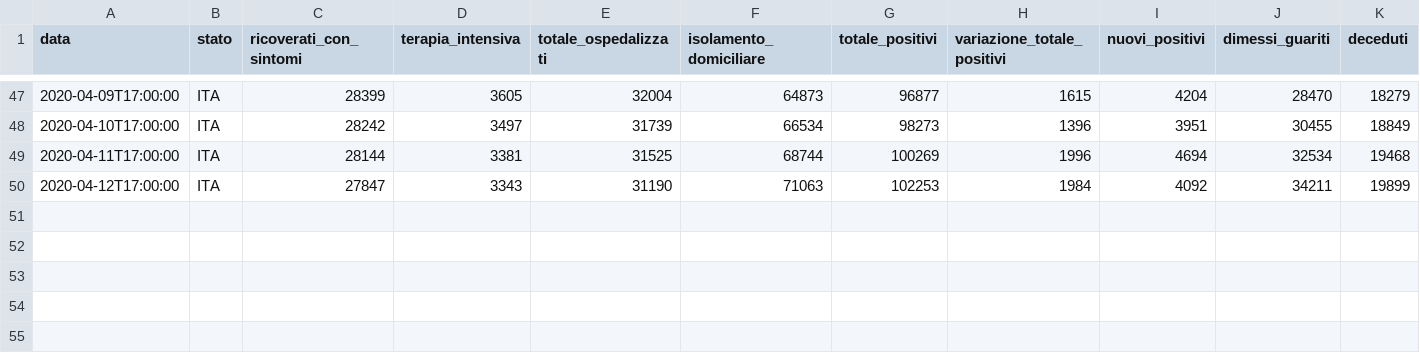
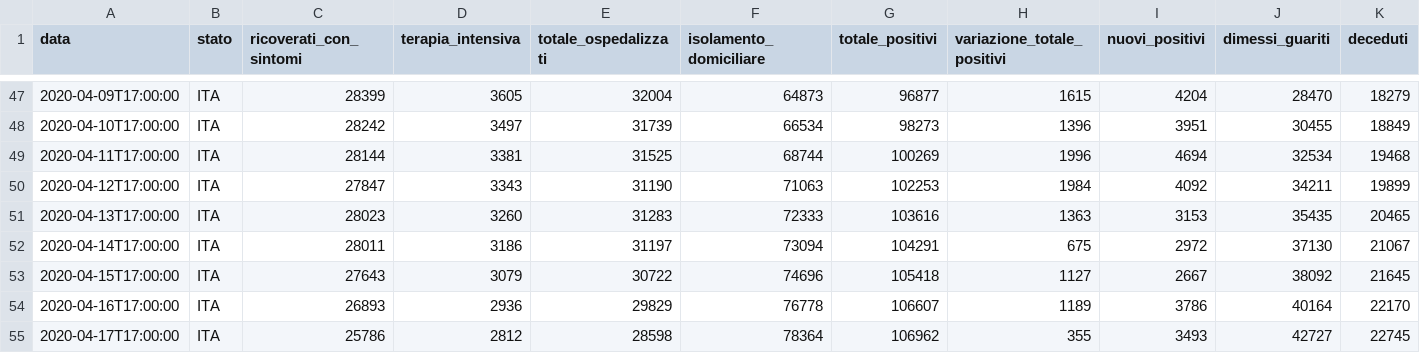
Before and after one commit to LucaDN66/Covid-19, a CSV file: Covid19/bin/Release/Covid19/Ita_full.csv, drawn as a sheet; only a part is shown, gaps mark what is left out; rows hold the shown columns only; the diff names each change by its address in the sheet, - before the commit and + after, or states it on an @@ line.

```diff
--- a/Covid19/bin/Release/Covid19/Ita_full.csv
+++ b/Covid19/bin/Release/Covid19/Ita_full.csv
+row 51: 2020-04-13T17:00:00 | ITA | 28023 | 3260 | 31283 | 72333 | 103616 | 1363 | 3153 | 35435 | 20465
+row 52: 2020-04-14T17:00:00 | ITA | 28011 | 3186 | 31197 | 73094 | 104291 | 675 | 2972 | 37130 | 21067
+row 53: 2020-04-15T17:00:00 | ITA | 27643 | 3079 | 30722 | 74696 | 105418 | 1127 | 2667 | 38092 | 21645
+row 54: 2020-04-16T17:00:00 | ITA | 26893 | 2936 | 29829 | 76778 | 106607 | 1189 | 3786 | 40164 | 22170
+row 55: 2020-04-17T17:00:00 | ITA | 25786 | 2812 | 28598 | 78364 | 106962 | 355 | 3493 | 42727 | 22745
```
Also changed, not shown: Covid19/bin/Release/Covid19/World_Confirmed.csv, Covid19/bin/Release/Covid19/World_Recovered.csv, 14 other files.
